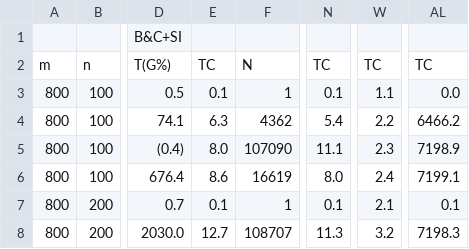
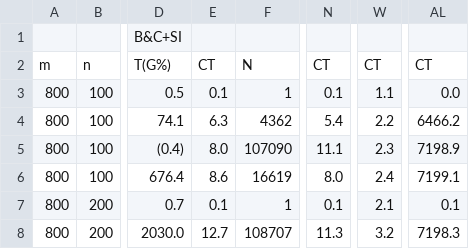
Before and after one commit to Yanru-Wang/CFLPLCR, a CSV file: T1.csv, drawn as a sheet; only a part is shown, gaps mark what is left out; the diff names each change by its address in the sheet, - before the commit and + after, or states it on an @@ line.

```diff
--- a/T1.csv
+++ b/T1.csv
-E2: TC
+E2: CT
-N2: TC
+N2: CT
-W2: TC
+W2: CT
-AL2: TC
+AL2: CT
```
Also changed, not shown: T2.csv, 1 other file.
